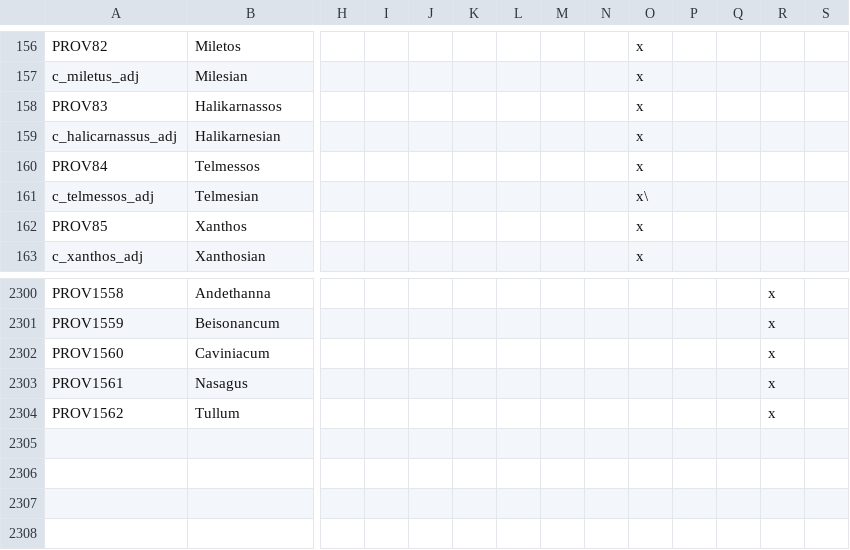
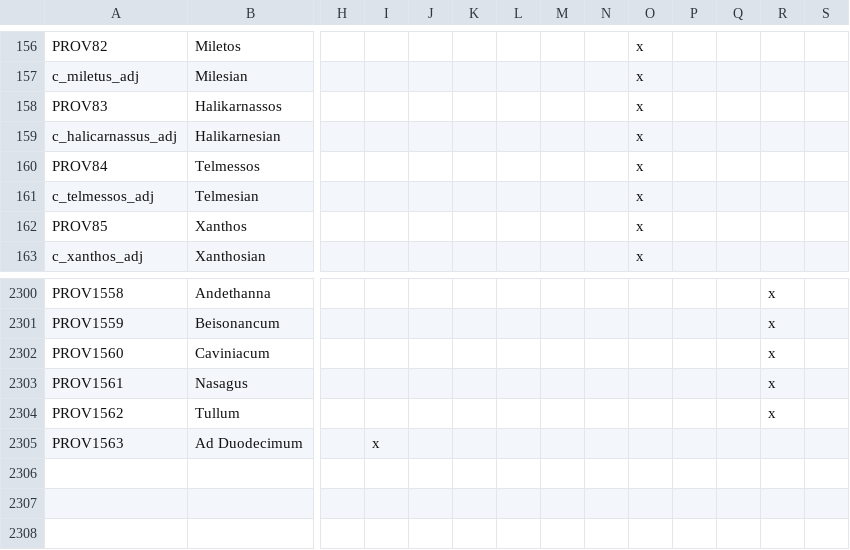
Before and after one commit to swf541/Iron-Age-Terrarum-Antiqua, a CSV file: Iron Age Terrarum Antiqua/localisation/COUNTIES.csv, drawn as a sheet; only a part is shown, gaps mark what is left out; the shorter side is filled out with more unchanged rows; rows hold the shown columns only; the diff names each change by its address in the sheet, - before the commit and + after, or states it on an @@ line.

Commit message:
added one more prov

```diff
--- a/Iron Age Terrarum Antiqua/localisation/COUNTIES.csv
+++ b/Iron Age Terrarum Antiqua/localisation/COUNTIES.csv
-O161: x\
+O161: x
+row 2305: PROV1563 | Ad Duodecimum |  | x
```
Also changed, not shown: Iron Age Terrarum Antiqua/map/definition.csv, 2 other files.
